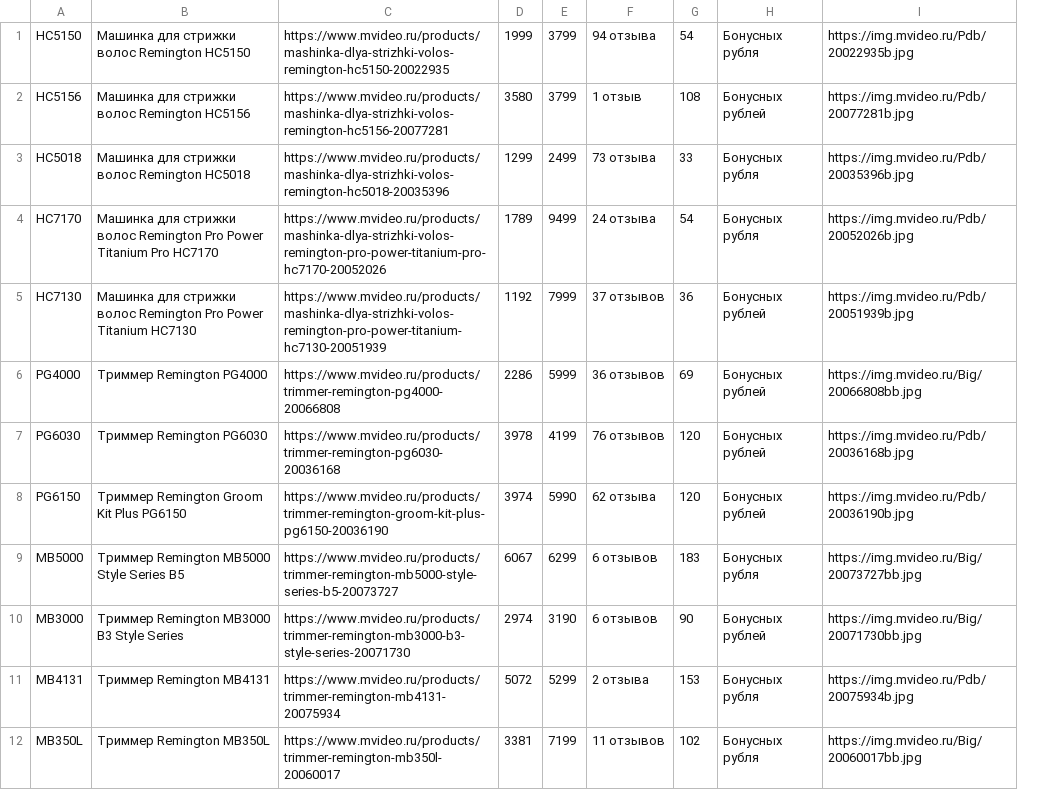
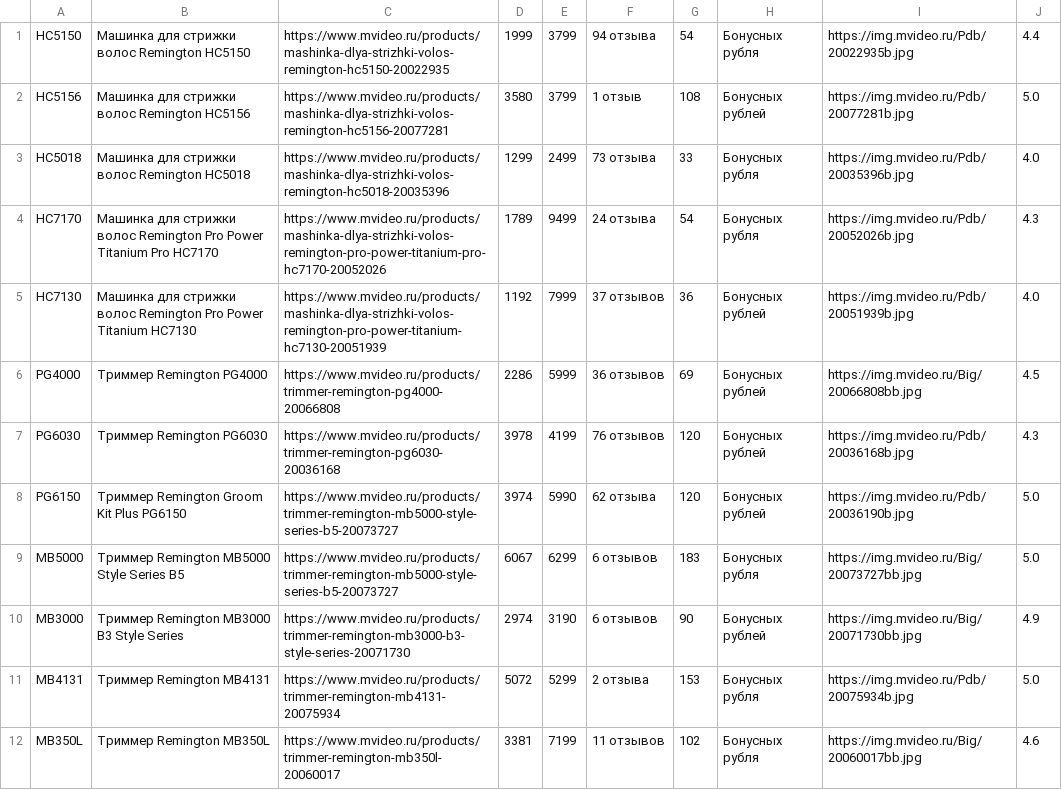
Before and after one commit to obedkin/mvideo.loc, a CSV file: products.csv, drawn as a sheet; only a part is shown; the diff names each change by its address in the sheet, - before the commit and + after, or states it on an @@ line.

```diff
--- a/products.csv
+++ b/products.csv
+column J, rows 1-12: 4.4 | 5.0 | 4.0 | 4.3 | 4.0 | 4.5 | 4.3 | 5.0 | 5.0 | 4.9 | 5.0 | 4.6
-C8: https://www.mvideo.ru/products/trimmer-remington-groom-kit-plus-pg6150-20036190
+C8: https://www.mvideo.ru/products/trimmer-remington-mb5000-style-series-b5-20073727
```
Also changed, not shown: 11 other files.
